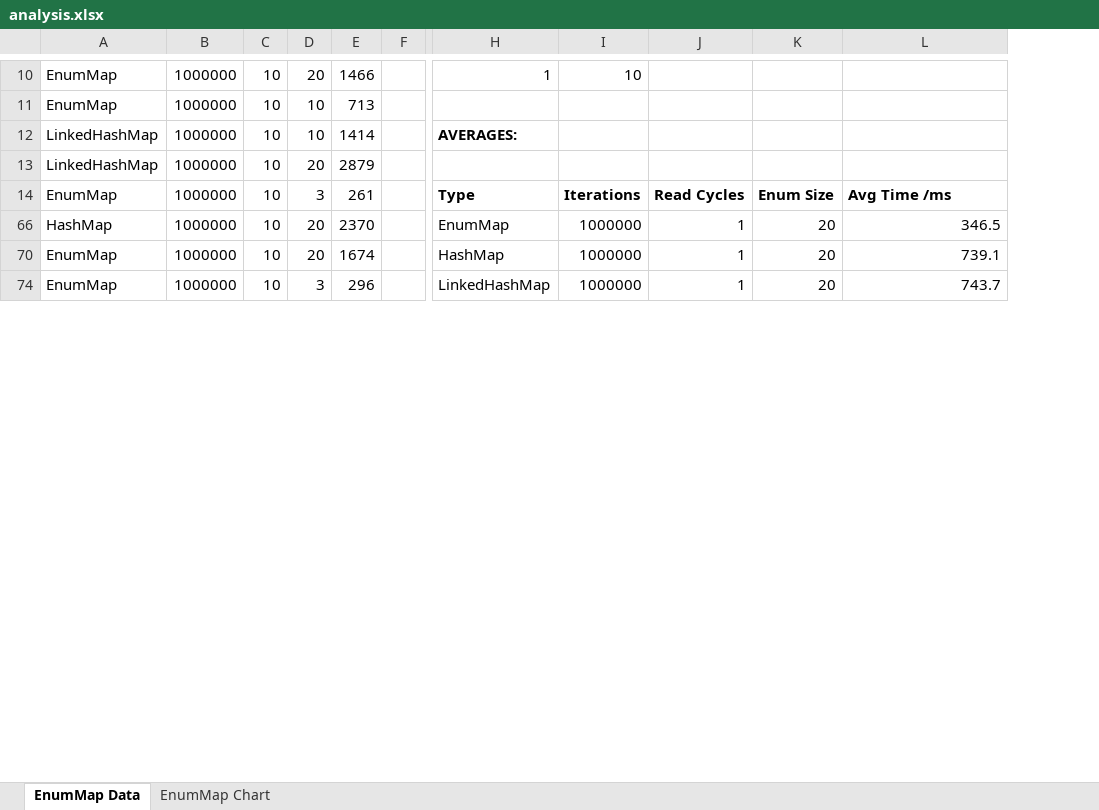
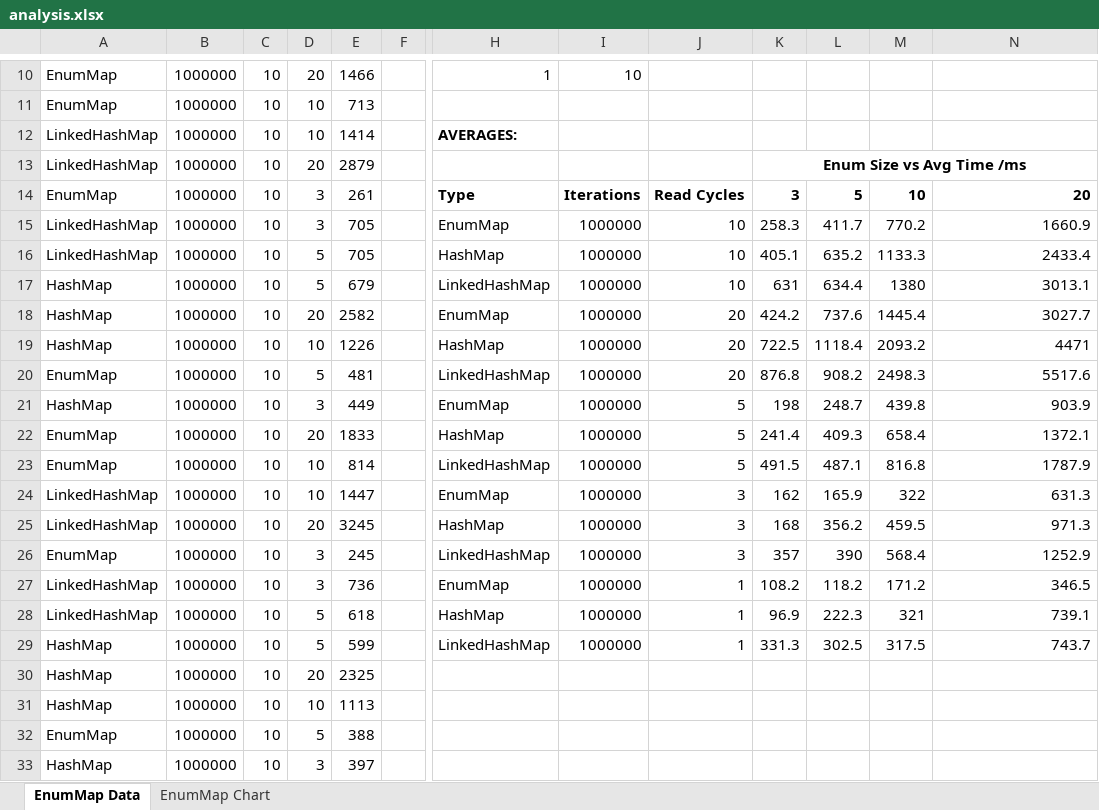
Before and after one commit to dharma-code-chris/enum-collections-performance, an Excel workbook: analysis.xlsx, sheet EnumMap Data, drawn as a sheet; only a part is shown, gaps mark what is left out; values as stored, in another font and other column widths than the file's, no borders; removed rows and columns are numbered as before the commit, all else as after; rows hold the shown columns only; the diff covers the shown part only; the diff names each change by its address in the sheet, - before the commit and + after, or states it on an @@ line.

Commit message:
Updated analysis.xlsx

```diff
--- a/analysis.xlsx (sheet EnumMap Data)
+++ b/analysis.xlsx (sheet EnumMap Data)
-column K, rows 14-74: Enum Size | 20 | 20 | 20
+column K, rows 13-14: Enum Size vs Avg Time /ms | 3; row 18: 424.2; row 22: 241.4; row 26: 357
+column L, row 14: 5; row 18: 737.6; row 22: 409.3; row 26: 390
+column M, row 14: 10; row 18: 1445.4; row 22: 658.4; row 26: 568.4
-N14: Avg Time /ms
+N14: 20
-N14 alignment: left
+N14 alignment: right
+row 15: LinkedHashMap | 1000000 | 10 | 3 | 705 |  | EnumMap | 1000000 | 10 | 258.3 | 411.7 | 770.2 | 1660.9
+row 16: LinkedHashMap | 1000000 | 10 | 5 | 705 |  | HashMap | 1000000 | 10 | 405.1 | 635.2 | 1133.3 | 2433.4
+row 17: HashMap | 1000000 | 10 | 5 | 679 |  | LinkedHashMap | 1000000 | 10 | 631 | 634.4 | 1380 | 3013.1
-E18: 2370
+E18: 2582
-J18: 1
+J18: 20
-N18: 346.5
+N18: 3027.7
+row 19: HashMap | 1000000 | 10 | 10 | 1226 |  | HashMap | 1000000 | 20 | 722.5 | 1118.4 | 2093.2 | 4471
+row 20: EnumMap | 1000000 | 10 | 5 | 481 |  | LinkedHashMap | 1000000 | 20 | 876.8 | 908.2 | 2498.3 | 5517.6
+row 21: HashMap | 1000000 | 10 | 3 | 449 |  | EnumMap | 1000000 | 5 | 198 | 248.7 | 439.8 | 903.9
-E22: 1674
+E22: 1833
-J22: 1
+J22: 5
-N22: 739.1
+N22: 1372.1
+row 23: EnumMap | 1000000 | 10 | 10 | 814 |  | LinkedHashMap | 1000000 | 5 | 491.5 | 487.1 | 816.8 | 1787.9
+row 24: LinkedHashMap | 1000000 | 10 | 10 | 1447 |  | EnumMap | 1000000 | 3 | 162 | 165.9 | 322 | 631.3
+row 25: LinkedHashMap | 1000000 | 10 | 20 | 3245 |  | HashMap | 1000000 | 3 | 168 | 356.2 | 459.5 | 971.3
-E26: 296
+E26: 245
-J26: 1
+J26: 3
-N26: 743.7
+N26: 1252.9
+row 27: LinkedHashMap | 1000000 | 10 | 3 | 736 |  | EnumMap | 1000000 | 1 | 108.2 | 118.2 | 171.2 | 346.5
+row 28: LinkedHashMap | 1000000 | 10 | 5 | 618 |  | HashMap | 1000000 | 1 | 96.9 | 222.3 | 321 | 739.1
+row 29: HashMap | 1000000 | 10 | 5 | 599 |  | LinkedHashMap | 1000000 | 1 | 331.3 | 302.5 | 317.5 | 743.7
+row 30: HashMap | 1000000 | 10 | 20 | 2325
+row 31: HashMap | 1000000 | 10 | 10 | 1113
+row 32: EnumMap | 1000000 | 10 | 5 | 388
+row 33: HashMap | 1000000 | 10 | 3 | 397
```
Also changed, not shown: 41 added rows elsewhere in this sheet, sheet EnumMap Chart, charts or pictures.
